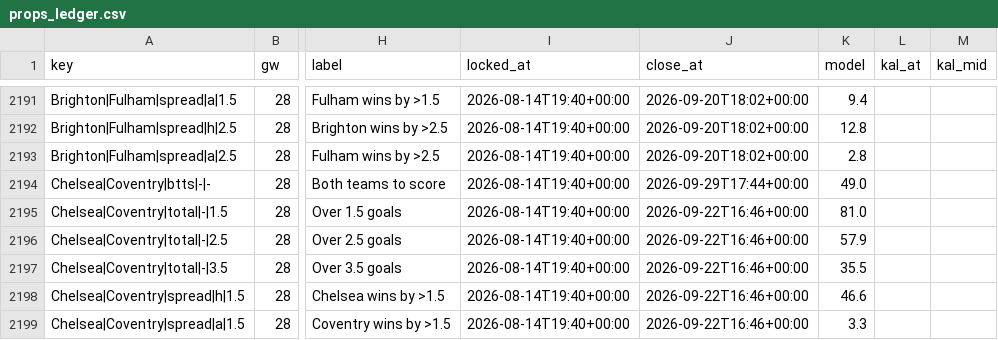
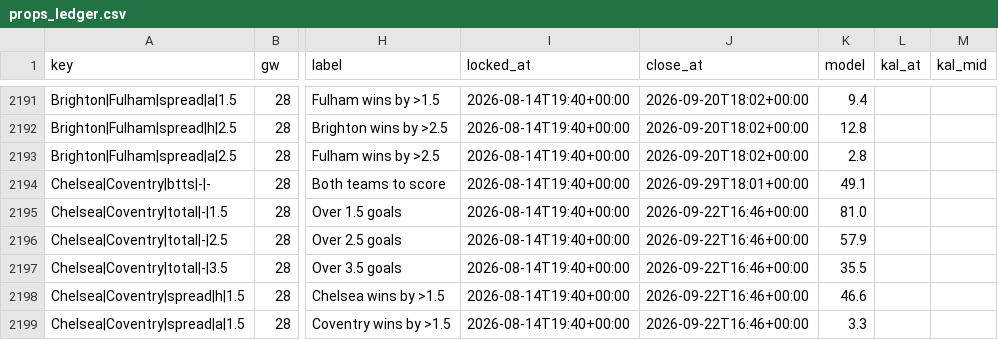
Before and after one commit to iceyfuture/prem_predictor_updated, a CSV file: dashboard/props_ledger.csv, drawn as a sheet; only a part is shown, gaps mark what is left out; the diff covers the shown part only; the diff names each change by its address in the sheet, - before the commit and + after, or states it on an @@ line.

```diff
--- a/dashboard/props_ledger.csv
+++ b/dashboard/props_ledger.csv
-J2194 (close_at): 2026-09-29T17:44+00:00
+J2194 (close_at): 2026-09-29T18:01+00:00
-K2194 (model): 49.0
+K2194 (model): 49.1
```
Also changed, not shown: 10 edited cells elsewhere in this file, 6 other files.
